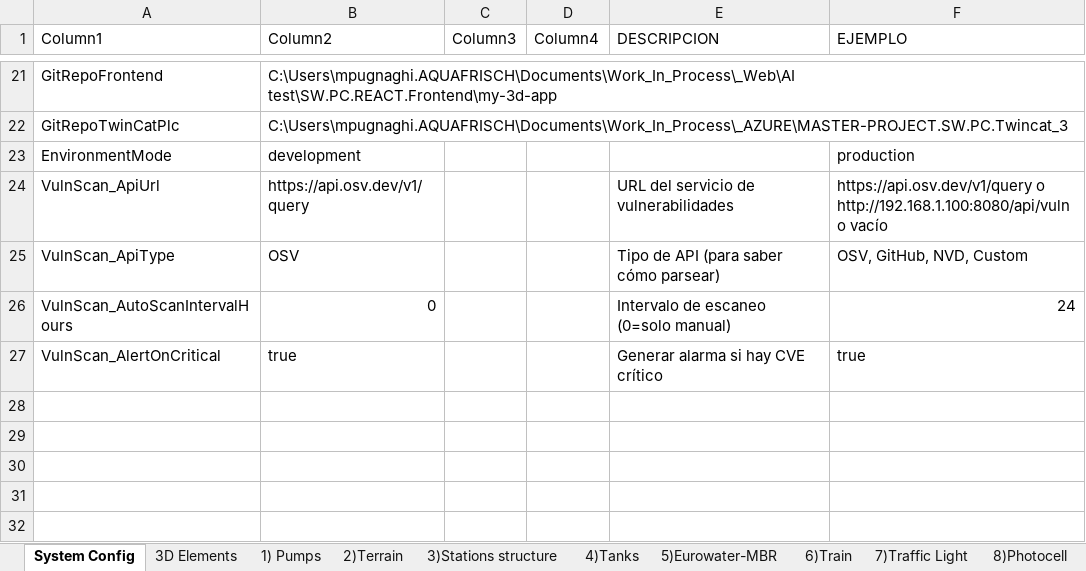
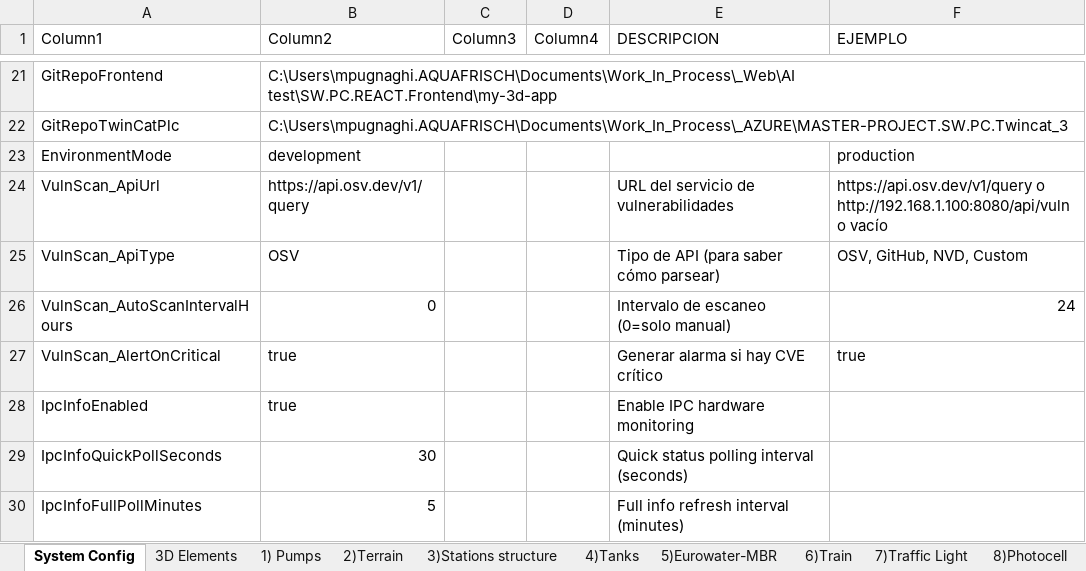
Before and after one commit to matteopugnaghi/SW.PC.API.Backend, an Excel workbook: ExcelConfigs/ProjectConfig.xlsm, sheet System Config, drawn as a sheet; only a part is shown, gaps mark what is left out; values as stored, in another font and other column widths than the file's, no cell formats; table styles not drawn; the diff names each change by its address in the sheet, - before the commit and + after, or states it on an @@ line.

Commit message:
[Autor: Matteo] GENERAL SERVICES INFO (Compact Mode):
The compact mode now shows grouped service indicators:
- TwinCAT: PLC Polling Service + TwinCAT Runtime with timing metrics
- Backend: Backend Server + SignalR Hub combined status
- Database: SQL Server connection status

Timing thresholds adjusted to be more realistic for industrial polling:
- Green: <100ms (excellent)
- Yellow: 100-200ms (acceptable)
- Red: >200ms (slow - actual problem)

Task Cycle Time displays in µs when <0.1ms for better readability.

```diff
--- a/ExcelConfigs/ProjectConfig.xlsm (sheet System Config)
+++ b/ExcelConfigs/ProjectConfig.xlsm (sheet System Config)
+row 28: IpcInfoEnabled | true |  |  | Enable IPC hardware monitoring
+row 29: IpcInfoQuickPollSeconds | 30 |  |  | Quick status polling interval (seconds)
+row 30: IpcInfoFullPollMinutes | 5 |  |  | Full info refresh interval (minutes)
```
Also changed, not shown: cell formats, 10 other files.
